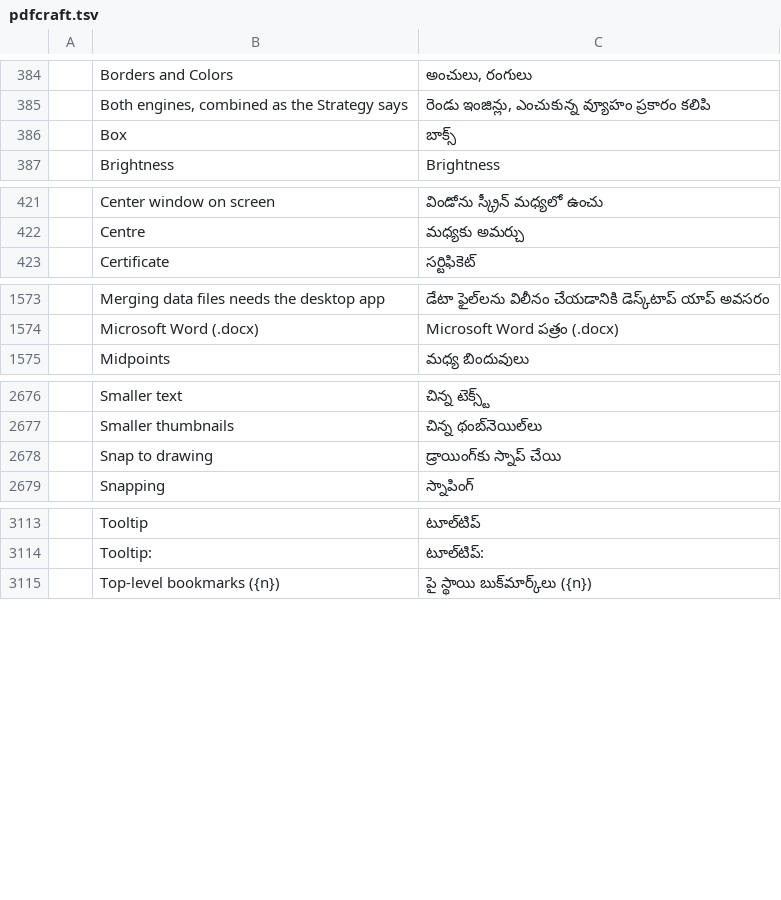
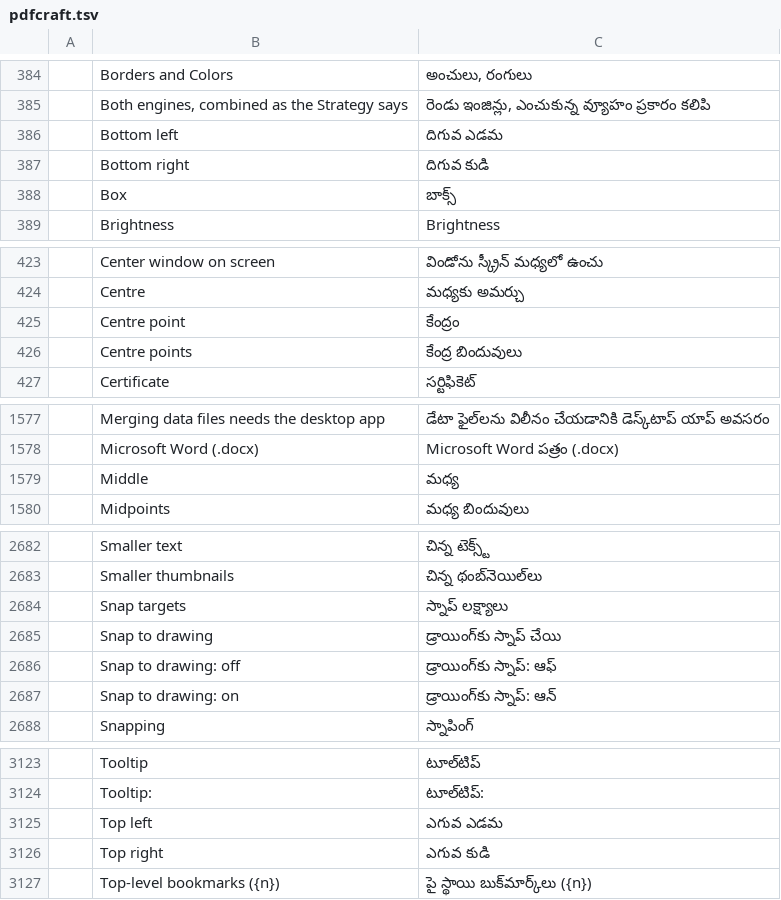
Before and after one commit to BBQ-MAN/craft-i18n, a TSV file: locales/te/pdfcraft.tsv, drawn as a sheet; only a part is shown, gaps mark what is left out; the diff covers the shown part only; the diff names each change by its address in the sheet, - before the commit and + after, or states it on an @@ line.

```diff
--- a/locales/te/pdfcraft.tsv
+++ b/locales/te/pdfcraft.tsv
+row 386:  | Bottom left | దిగువ ఎడమ
+row 387:  | Bottom right | దిగువ కుడి
+row 425:  | Centre point | కేంద్రం
+row 426:  | Centre points | కేంద్ర బిందువులు
+row 1579:  | Middle | మధ్య
+row 2684:  | Snap targets | స్నాప్ లక్ష్యాలు
+row 2686:  | Snap to drawing: off | డ్రాయింగ్‌కు స్నాప్: ఆఫ్
+row 2687:  | Snap to drawing: on | డ్రాయింగ్‌కు స్నాప్: ఆన్
+row 3125:  | Top left | ఎగువ ఎడమ
+row 3126:  | Top right | ఎగువ కుడి
```
Also changed, not shown: 3 added rows elsewhere in this file, locales/ckb/pdfcraft.tsv, locales/hi/pdfcraft.tsv, 31 other files.
